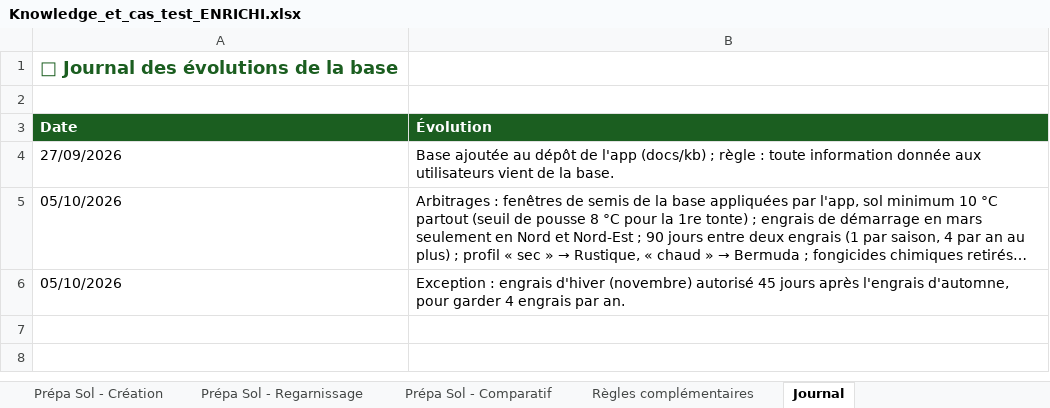
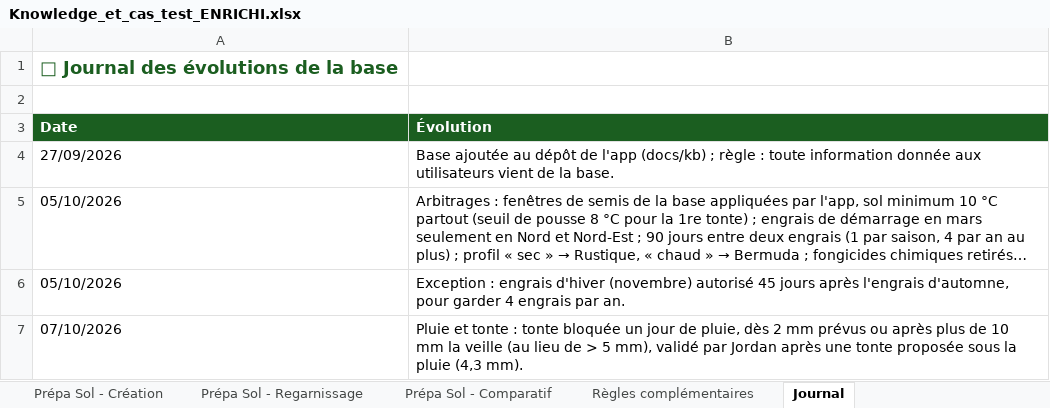
Before and after one commit to Joayilan68/greenkeeper, an Excel workbook: docs/kb/Knowledge_et_cas_test_ENRICHI.xlsx, sheet Journal, drawn as a sheet; long unchanged cells end in …; values as stored, in another font and other column widths than the file's, no borders; the diff names each change by its address in the sheet, - before the commit and + after, or states it on an @@ line.

```diff
--- a/docs/kb/Knowledge_et_cas_test_ENRICHI.xlsx (sheet Journal)
+++ b/docs/kb/Knowledge_et_cas_test_ENRICHI.xlsx (sheet Journal)
+row 7: 07/10/2026 | Pluie et tonte : tonte bloquée un jour de pluie, dès 2 mm prévus ou après plus de 10 mm la veille (au lieu de > 5 mm), validé par Jordan après une tonte proposée sous la pluie (4,3 mm).
```
Also changed, not shown: sheet Règles complémentaires, sheet Legende, 7 other files.
